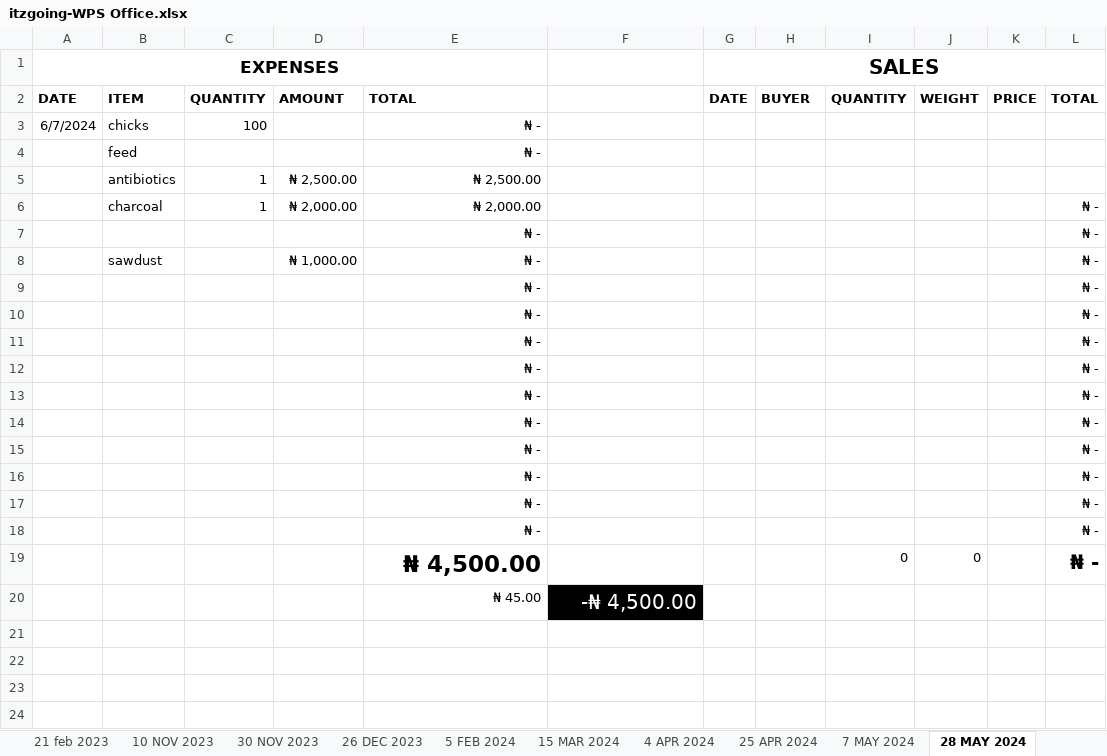
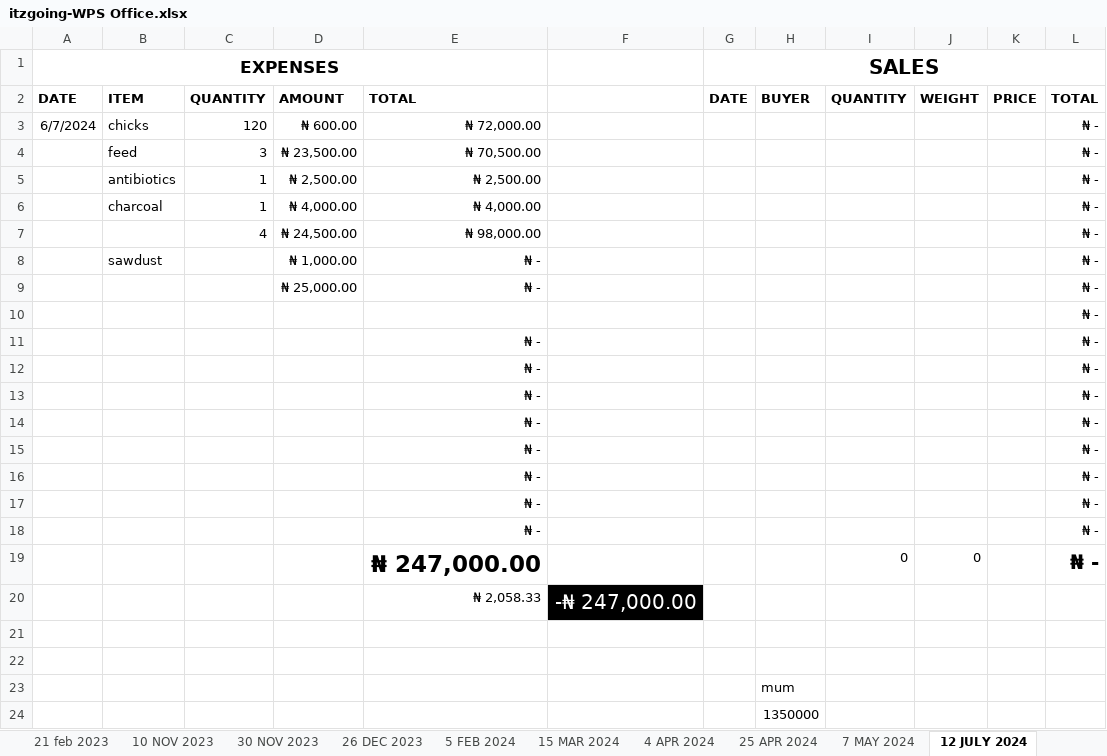
Before and after one commit to Abman2/zero_day, an Excel workbook: B/itzgoing-WPS Office.xlsx, sheet 12 JULY 2024, drawn as a sheet; values as stored, in another font and other column widths than the file's, no borders; table styles not drawn; removed rows and columns are numbered as before the commit, all else as after; the diff names each change by its address in the sheet, - before the commit and + after, or states it on an @@ line.

```diff
--- a/B/itzgoing-WPS Office.xlsx (sheet 12 JULY 2024)
+++ b/B/itzgoing-WPS Office.xlsx (sheet 12 JULY 2024)
-sheet tab: 28 MAY 2024
+sheet tab: 12 JULY 2024
-C3: 100
+C3: 120
-D3: (empty)
+D3: ₦ 600.00
-E3: ₦ -
+E3: ₦ 72,000.00
-L3: (empty)
+L3: ₦ -
-row 4:  | feed |  |  | ₦ -
+row 4:  | feed | 3 | ₦ 23,500.00 | ₦ 70,500.00 |  |  |  |  |  |  | ₦ -
-L5: (empty)
+L5: ₦ -
-D6: ₦ 2,000.00
+D6: ₦ 4,000.00
-E6: ₦ 2,000.00
+E6: ₦ 4,000.00
-row 7:  |  |  |  | ₦ - |  |  |  |  |  |  | ₦ -
+row 7:  |  | 4 | ₦ 24,500.00 | ₦ 98,000.00 |  |  |  |  |  |  | ₦ -
+row 9:  |  |  | ₦ 25,000.00 | ₦ - |  |  |  |  |  |  | ₦ -
+row 10:  |  |  |  |  |  |  |  |  |  |  | ₦ -
-row 17:  |  |  |  | ₦ - |  |  |  |  |  |  | ₦ -
-row 18:  |  |  |  | ₦ - |  |  |  |  |  |  | ₦ -
-E19: ₦ 4,500.00
+E19: ₦ 247,000.00
+row 20:  |  |  |  | ₦ 2,058.33 | -₦ 247,000.00
-row 21:  |  |  |  | ₦ 45.00 | -₦ 4,500.00
+row 21: (empty)
-F21 fill: #000000
+F21 fill: none
+row 22: (empty)
+row 23:  |  |  |  |  |  |  | mum
+row 24:  |  |  |  |  |  |  | 1350000
```
Also changed, not shown: sheet 7 MAY 2024, formulas that keep their value, B/Just LOL.xlsx, 14 other files.
